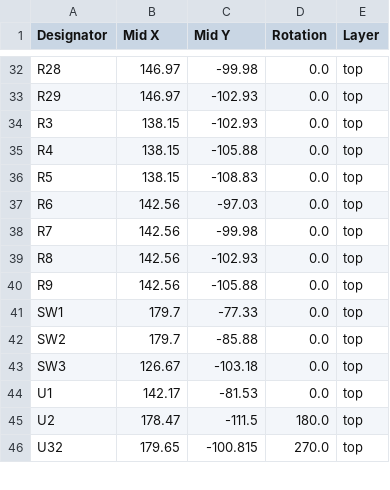
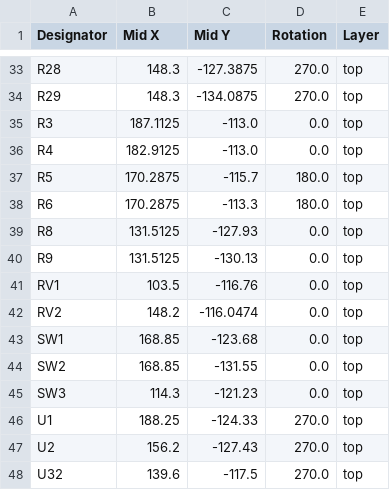
Before and after one commit to udu3324/slider-synth, a CSV file: pcb/slider-synth/production/positions.csv, drawn as a sheet; only a part is shown, gaps mark what is left out; removed rows and columns are numbered as before the commit, all else as after; the diff covers the shown part only; the diff names each change by its address in the sheet, - before the commit and + after, or states it on an @@ line.

```diff
--- a/pcb/slider-synth/production/positions.csv
+++ b/pcb/slider-synth/production/positions.csv
-B33:B34 (Mid X): 146.97
+B33:B34 (Mid X): 148.3
-C33 (Mid Y): -99.98
+C33 (Mid Y): -127.3875
-D33:D34 (Rotation): 0.0
+D33:D34 (Rotation): 270.0
-C34 (Mid Y): -102.93
+C34 (Mid Y): -134.0875
-B35 (Mid X): 138.15
+B35 (Mid X): 187.1125
-C35 (Mid Y): -102.93
+C35 (Mid Y): -113.0
-B36 (Mid X): 138.15
+B36 (Mid X): 182.9125
-C36 (Mid Y): -105.88
+C36 (Mid Y): -113.0
-B37 (Mid X): 138.15
+B37 (Mid X): 170.2875
-C37 (Mid Y): -108.83
+C37 (Mid Y): -115.7
-D37:D38 (Rotation): 0.0
+D37:D38 (Rotation): 180.0
-B38 (Mid X): 142.56
+B38 (Mid X): 170.2875
-C38 (Mid Y): -97.03
+C38 (Mid Y): -113.3
-row 38: R7 | 142.56 | -99.98 | 0.0 | top
-B39:B40 (Mid X): 142.56
+B39:B40 (Mid X): 131.5125
-C39 (Mid Y): -102.93
+C39 (Mid Y): -127.93
-C40 (Mid Y): -105.88
+C40 (Mid Y): -130.13
+row 41: RV1 | 103.5 | -116.76 | 0.0 | top
+row 42: RV2 | 148.2 | -116.0474 | 0.0 | top
-B43:B44 (Mid X): 179.7
+B43:B44 (Mid X): 168.85
-C43 (Mid Y): -77.33
+C43 (Mid Y): -123.68
-C44 (Mid Y): -85.88
+C44 (Mid Y): -131.55
-B45 (Mid X): 126.67
+B45 (Mid X): 114.3
-C45 (Mid Y): -103.18
+C45 (Mid Y): -121.23
-B46 (Mid X): 142.17
+B46 (Mid X): 188.25
-C46 (Mid Y): -81.53
+C46 (Mid Y): -124.33
-D46 (Rotation): 0.0
+D46 (Rotation): 270.0
-B47 (Mid X): 178.47
+B47 (Mid X): 156.2
-C47 (Mid Y): -111.5
+C47 (Mid Y): -127.43
-D47 (Rotation): 180.0
+D47 (Rotation): 270.0
-B48 (Mid X): 179.65
+B48 (Mid X): 139.6
-C48 (Mid Y): -100.815
+C48 (Mid Y): -117.5
```
Also changed, not shown: 2 added rows, 1 removed row and 72 edited cells elsewhere in this file, pcb/slider-synth/production/bom.csv, pcb/slider-synth/production/designators.csv, 27 other files.
